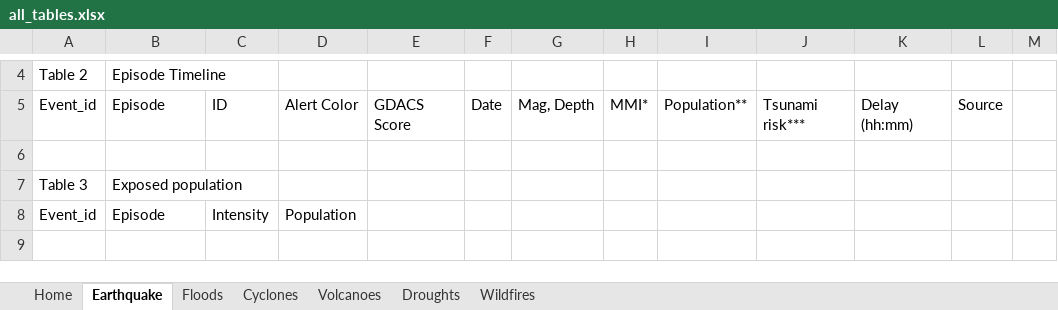
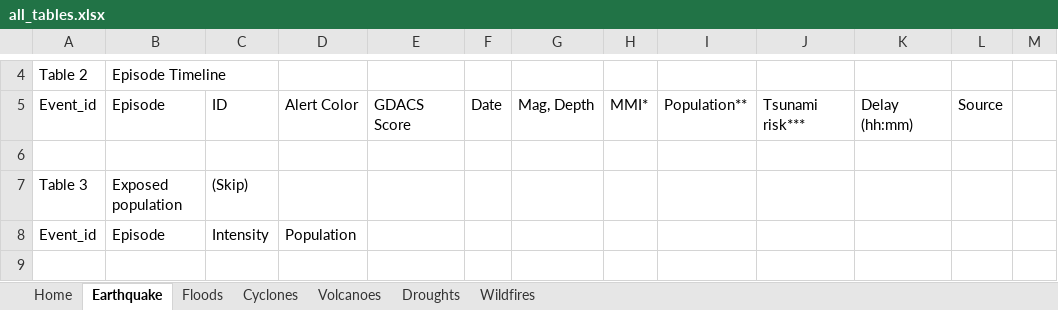
Before and after one commit to Dibya-tech/Web-Scraping, an Excel workbook: all_tables.xlsx, sheet Earthquake, drawn as a sheet; only a part is shown, gaps mark what is left out; values as stored, in another font and other column widths than the file's, no borders; the diff names each change by its address in the sheet, - before the commit and + after, or states it on an @@ line.

```diff
--- a/all_tables.xlsx (sheet Earthquake)
+++ b/all_tables.xlsx (sheet Earthquake)
-C7: (empty)
+C7: (Skip)
```
Also changed, not shown: 4 other files.
